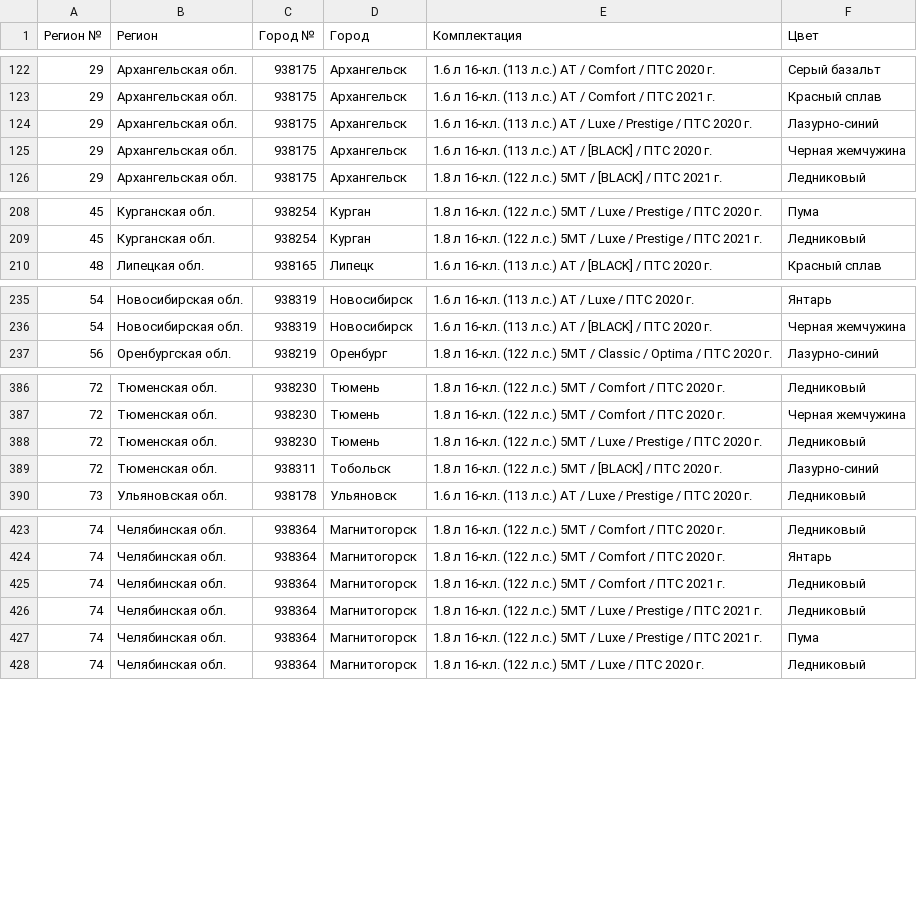
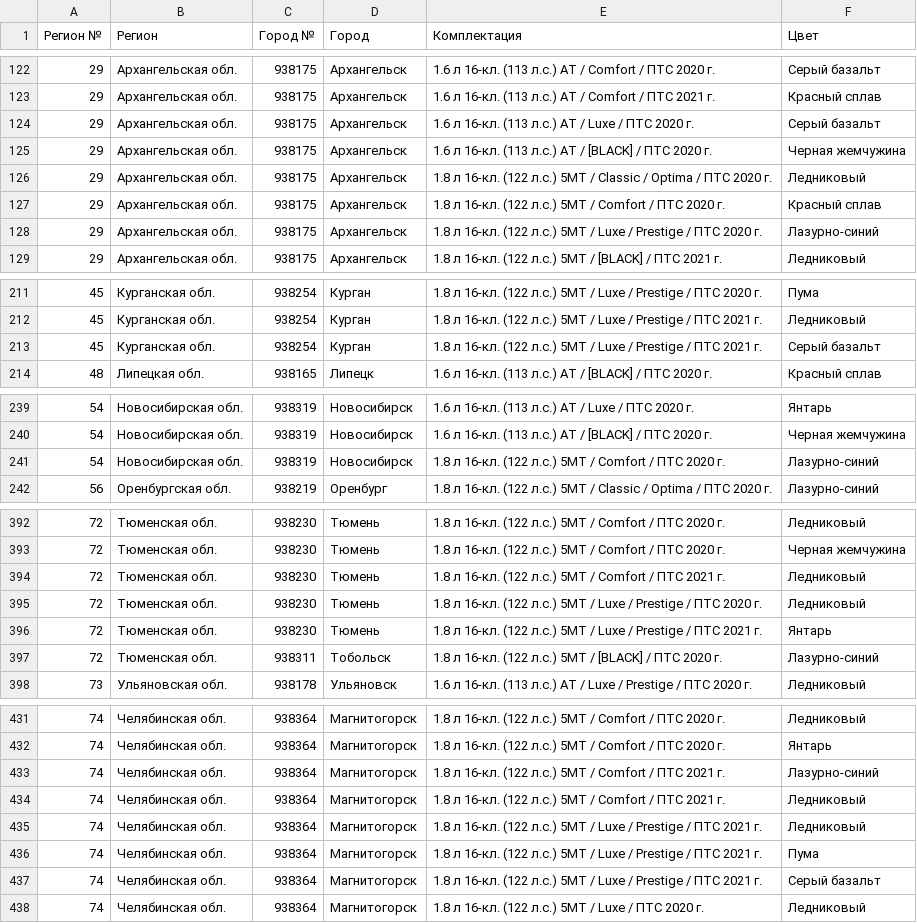
Before and after one commit to kafeg/ladacsv, a CSV file: xray_cross.csv, drawn as a sheet; only a part is shown, gaps mark what is left out; the diff covers the shown part only.

```diff
--- a/xray_cross.csv
+++ b/xray_cross.csv
@@ -123,4 +123,7 @@
 29, Архангельская обл., 938175, Архангельск, 1.6 л 16-кл. (113 л.с.) АТ / Comfort / ПТС 2021 г., Красный сплав
-29, Архангельская обл., 938175, Архангельск, 1.6 л 16-кл. (113 л.с.) АТ / Luxe / Prestige / ПТС 2020 г., Лазурно-синий
+29, Архангельская обл., 938175, Архангельск, 1.6 л 16-кл. (113 л.с.) АТ / Luxe / ПТС 2020 г., Серый базальт
 29, Архангельская обл., 938175, Архангельск, 1.6 л 16-кл. (113 л.с.) АТ / [BLACK] / ПТС 2020 г., Черная жемчужина
+29, Архангельская обл., 938175, Архангельск, 1.8 л 16-кл. (122 л.с.) 5МТ / Classic / Optima / ПТС 2020 г., Ледниковый
+29, Архангельская обл., 938175, Архангельск, 1.8 л 16-кл. (122 л.с.) 5МТ / Comfort / ПТС 2020 г., Красный сплав
+29, Архангельская обл., 938175, Архангельск, 1.8 л 16-кл. (122 л.с.) 5МТ / Luxe / Prestige / ПТС 2020 г., Лазурно-синий
 29, Архангельская обл., 938175, Архангельск, 1.8 л 16-кл. (122 л.с.) 5МТ / [BLACK] / ПТС 2021 г., Ледниковый
@@ -209,2 +212,3 @@
 45, Курганская обл., 938254, Курган, 1.8 л 16-кл. (122 л.с.) 5МТ / Luxe / Prestige / ПТС 2021 г., Ледниковый
+45, Курганская обл., 938254, Курган, 1.8 л 16-кл. (122 л.с.) 5МТ / Luxe / Prestige / ПТС 2021 г., Серый базальт
 48, Липецкая обл., 938165, Липецк, 1.6 л 16-кл. (113 л.с.) АТ / [BLACK] / ПТС 2020 г., Красный сплав
@@ -236,2 +240,3 @@
 54, Новосибирская обл., 938319, Новосибирск, 1.6 л 16-кл. (113 л.с.) АТ / [BLACK] / ПТС 2020 г., Черная жемчужина
+54, Новосибирская обл., 938319, Новосибирск, 1.8 л 16-кл. (122 л.с.) 5МТ / Comfort / ПТС 2020 г., Лазурно-синий
 56, Оренбургская обл., 938219, Оренбург, 1.8 л 16-кл. (122 л.с.) 5МТ / Classic / Optima / ПТС 2020 г., Лазурно-синий
@@ -387,3 +393,5 @@
 72, Тюменская обл., 938230, Тюмень, 1.8 л 16-кл. (122 л.с.) 5МТ / Comfort / ПТС 2020 г., Черная жемчужина
+72, Тюменская обл., 938230, Тюмень, 1.8 л 16-кл. (122 л.с.) 5МТ / Comfort / ПТС 2021 г., Ледниковый
 72, Тюменская обл., 938230, Тюмень, 1.8 л 16-кл. (122 л.с.) 5МТ / Luxe / Prestige / ПТС 2020 г., Ледниковый
+72, Тюменская обл., 938230, Тюмень, 1.8 л 16-кл. (122 л.с.) 5МТ / Luxe / Prestige / ПТС 2021 г., Янтарь
 72, Тюменская обл., 938311, Тобольск, 1.8 л 16-кл. (122 л.с.) 5МТ / [BLACK] / ПТС 2020 г., Лазурно-синий
@@ -424,2 +432,3 @@
 74, Челябинская обл., 938364, Магнитогорск, 1.8 л 16-кл. (122 л.с.) 5МТ / Comfort / ПТС 2020 г., Янтарь
+74, Челябинская обл., 938364, Магнитогорск, 1.8 л 16-кл. (122 л.с.) 5МТ / Comfort / ПТС 2021 г., Лазурно-синий
 74, Челябинская обл., 938364, Магнитогорск, 1.8 л 16-кл. (122 л.с.) 5МТ / Comfort / ПТС 2021 г., Ледниковый
@@ -427,2 +436,3 @@
 74, Челябинская обл., 938364, Магнитогорск, 1.8 л 16-кл. (122 л.с.) 5МТ / Luxe / Prestige / ПТС 2021 г., Пума
+74, Челябинская обл., 938364, Магнитогорск, 1.8 л 16-кл. (122 л.с.) 5МТ / Luxe / Prestige / ПТС 2021 г., Серый базальт
 74, Челябинская обл., 938364, Магнитогорск, 1.8 л 16-кл. (122 л.с.) 5МТ / Luxe / ПТС 2020 г., Ледниковый
```
Also changed, not shown: 4 added rows and 2 removed rows elsewhere in this file, granta_sedan.csv, largus_cross.csv, 15 other files.
